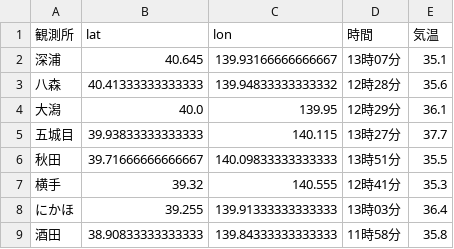
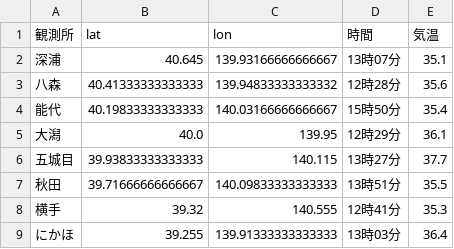
Before and after one commit to Nikkei-Visual-Data-Journalism/JMA, a CSV file: above35.csv, drawn as a sheet; only a part is shown; the shorter side is filled out with more unchanged rows.

```diff
--- a/above35.csv
+++ b/above35.csv
@@ -3,2 +3,3 @@
 八森,40.41333333333333,139.94833333333332,12時28分,35.6
+能代,40.19833333333333,140.03166666666667,15時50分,35.4
 大潟,40.0,139.95,12時29分,36.1
```
Also changed, not shown: maxtem.csv.
